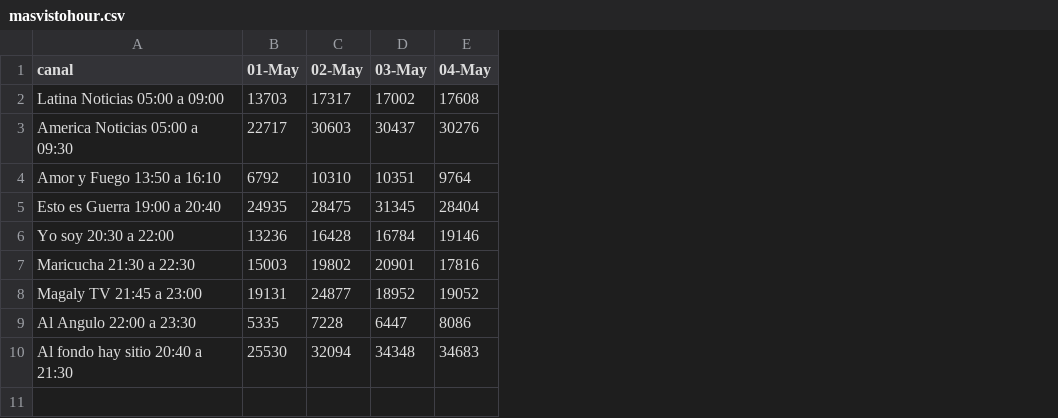
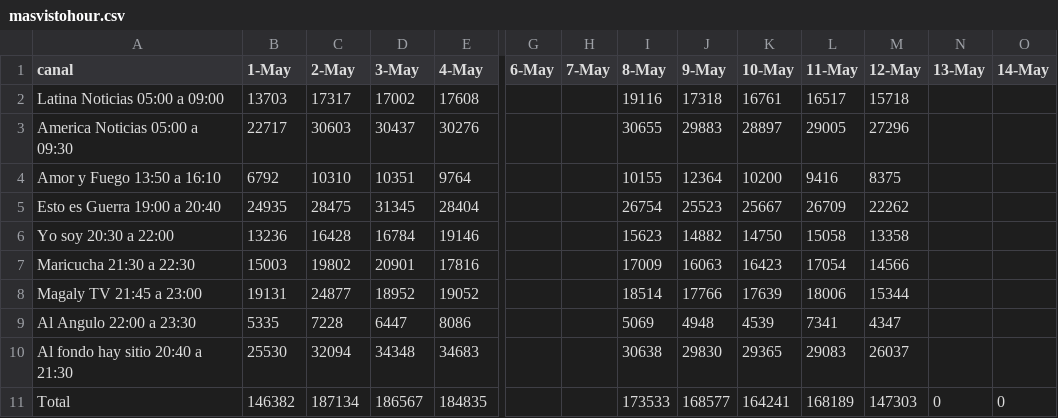
Before and after one commit to walterjesus88/Dinamizacion2, a CSV file: plotly/masvistohour.csv, drawn as a sheet; only a part is shown, gaps mark what is left out; rows hold the shown columns only; the diff covers the shown part only; the diff names each change by its address in the sheet, - before the commit and + after, or states it on an @@ line.

Commit message:
add plotly

```diff
--- a/plotly/masvistohour.csv
+++ b/plotly/masvistohour.csv
+column G (6-May), empty
+column H (7-May), empty
+column I (8-May), rows 2-10: 19116 | 30655 | 10155 | 26754 | 15623 | 17009 | 18514 | 5069 | 30638
+column J (9-May), rows 2-10: 17318 | 29883 | 12364 | 25523 | 14882 | 16063 | 17766 | 4948 | 29830
+column K (10-May), rows 2-10: 16761 | 28897 | 10200 | 25667 | 14750 | 16423 | 17639 | 4539 | 29365
+column L (11-May), rows 2-10: 16517 | 29005 | 9416 | 26709 | 15058 | 17054 | 18006 | 7341 | 29083
+column M (12-May), rows 2-10: 15718 | 27296 | 8375 | 22262 | 13358 | 14566 | 15344 | 4347 | 26037
+column N (13-May), empty
+column O (14-May), empty
-B1: 01-May
+B1: 1-May
-C1: 02-May
+C1: 2-May
-D1: 03-May
+D1: 3-May
-E1: 04-May
+E1: 4-May
+row 11: Total | 146382 | 187134 | 186567 | 184835 |  |  | 173533 | 168577 | 164241 | 168189 | 147303 | 0 | 0
```
Also changed, not shown: 1 edited cell elsewhere in this file.
